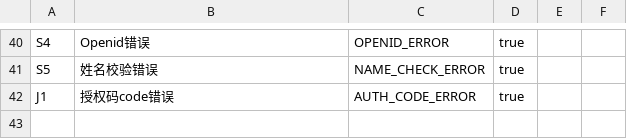
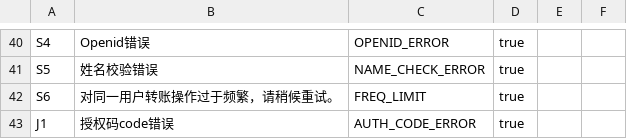
Before and after one commit to mamh-mixed/android-demos, a CSV file: data/respCode_scanpay.csv, drawn as a sheet; only a part is shown, gaps mark what is left out.

```diff
--- a/data/respCode_scanpay.csv
+++ b/data/respCode_scanpay.csv
@@ -41,2 +41,3 @@ S4,Openid错误,OPENID_ERROR,true,,
 S5,姓名校验错误,NAME_CHECK_ERROR,true,,
+S6,对同一用户转账操作过于频繁，请稍候重试。,FREQ_LIMIT,true,,
 J1,授权码code错误,AUTH_CODE_ERROR,true,,
```
Also changed, not shown: data/respCode_wxp.csv, 6 other files.
